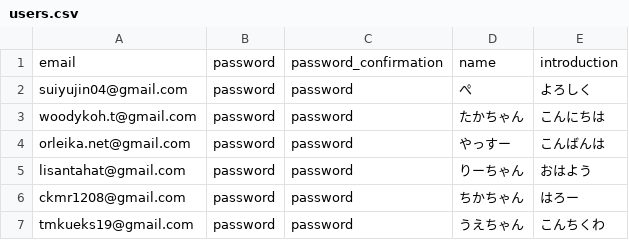
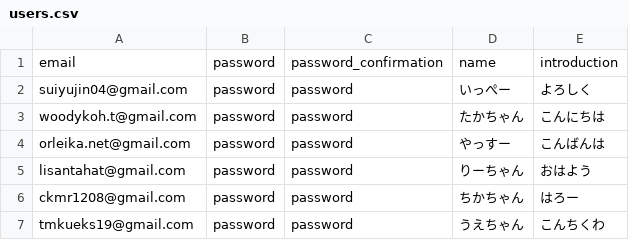
Before and after one commit to suiyujin/openhacku, a CSV file: db/dummy_data/users.csv, drawn as a sheet.

Commit message:
fix name of dummy user

```diff
--- a/db/dummy_data/users.csv
+++ b/db/dummy_data/users.csv
@@ -1,3 +1,3 @@
 email,password,password_confirmation,name,introduction
-suiyujin04@gmail.com,password,password,ぺ,よろしく
+suiyujin04@gmail.com,password,password,いっぺー,よろしく
 woodykoh.t@gmail.com,password,password,たかちゃん,こんにちは
```
